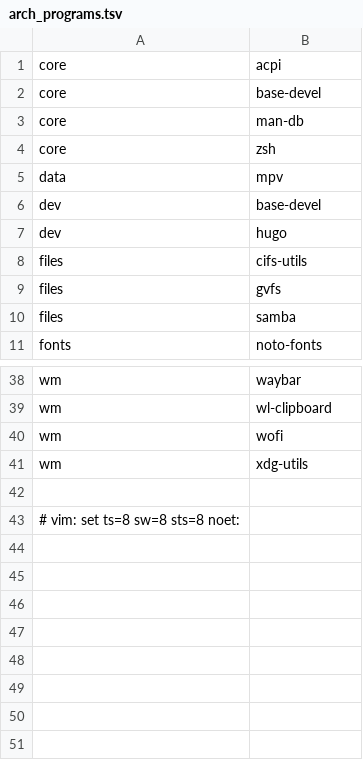
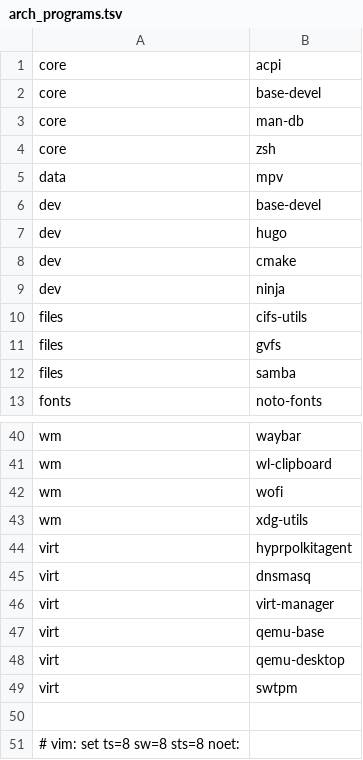
Before and after one commit to paulpage/dotfiles, a TSV file: arch_programs.tsv, drawn as a sheet; only a part is shown, gaps mark what is left out.

```diff
--- a/arch_programs.tsv
+++ b/arch_programs.tsv
@@ -7,2 +7,4 @@ dev	base-devel
 dev	hugo
+dev	cmake
+dev	ninja
 files	cifs-utils
@@ -41,2 +43,8 @@ wm	wofi
 wm	xdg-utils
+virt	hyprpolkitagent
+virt	dnsmasq
+virt	virt-manager
+virt	qemu-base
+virt	qemu-desktop
+virt	swtpm
 
```
Also changed, not shown: 4 other files.
